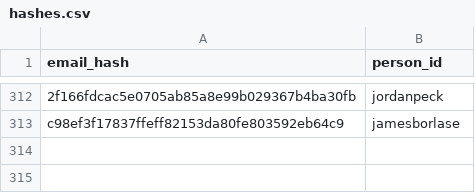
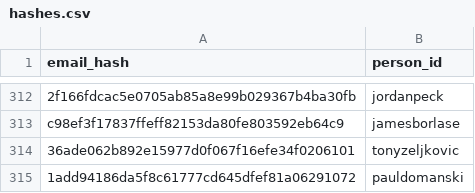
Before and after one commit to DataTalksClub/datatalksclub.github.io, a CSV file: scripts/data/hashes.csv, drawn as a sheet; only a part is shown, gaps mark what is left out; the diff names each change by its address in the sheet, - before the commit and + after, or states it on an @@ line.

```diff
--- a/scripts/data/hashes.csv
+++ b/scripts/data/hashes.csv
+row 314: 36ade062b892e15977d0f067f16efe34f0206101 | tonyzeljkovic
+row 315: 1add94186da5f8c61777cd645dfef81a06291072 | pauldomanski
```
Also changed, not shown: 5 other files.
